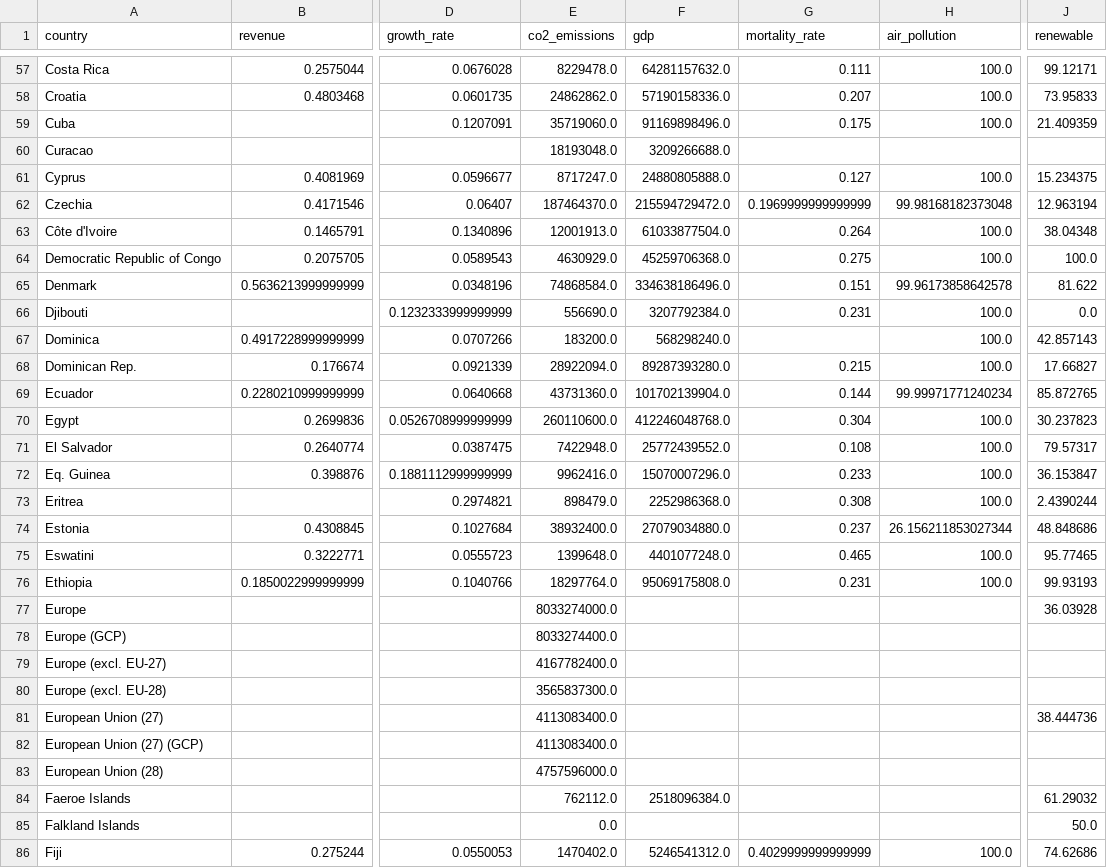
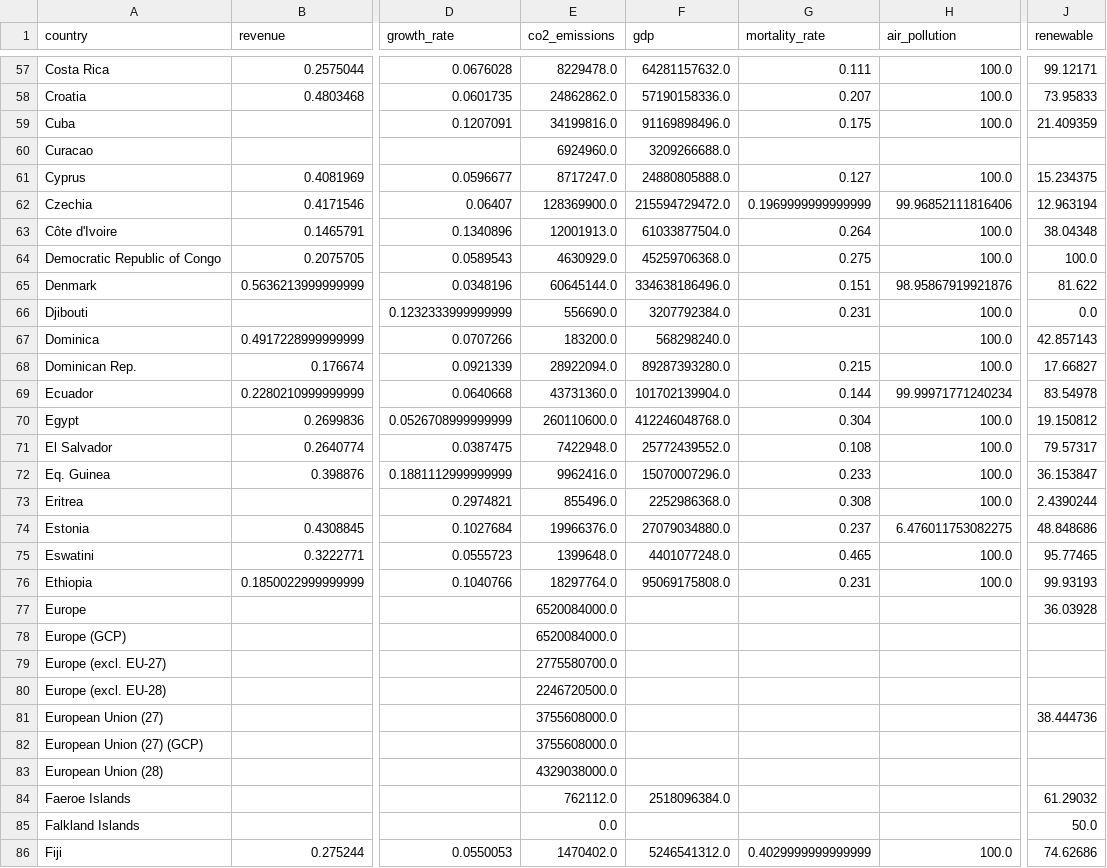
Before and after one commit to com-480-data-visualization/project-2023-unsdg_viz, a CSV file: milestone2/website_data/countries_max.csv, drawn as a sheet; only a part is shown, gaps mark what is left out; the diff covers the shown part only; the diff names each change by its address in the sheet, - before the commit and + after, or states it on an @@ line.

```diff
--- a/milestone2/website_data/countries_max.csv
+++ b/milestone2/website_data/countries_max.csv
-E59 (co2_emissions): 35719060.0
+E59 (co2_emissions): 34199816.0
-E60 (co2_emissions): 18193048.0
+E60 (co2_emissions): 6924960.0
-E62 (co2_emissions): 187464370.0
+E62 (co2_emissions): 128369900.0
-H62 (air_pollution): 99.98168182373048
+H62 (air_pollution): 99.96852111816406
-E65 (co2_emissions): 74868584.0
+E65 (co2_emissions): 60645144.0
-H65 (air_pollution): 99.96173858642578
+H65 (air_pollution): 98.95867919921876
-J69 (renewable): 85.872765
+J69 (renewable): 83.54978
-J70 (renewable): 30.237823
+J70 (renewable): 19.150812
-E73 (co2_emissions): 898479.0
+E73 (co2_emissions): 855496.0
-E74 (co2_emissions): 38932400.0
+E74 (co2_emissions): 19966376.0
-H74 (air_pollution): 26.156211853027344
+H74 (air_pollution): 6.476011753082275
-E77 (co2_emissions): 8033274000.0
+E77 (co2_emissions): 6520084000.0
-E78 (co2_emissions): 8033274400.0
+E78 (co2_emissions): 6520084000.0
-E79 (co2_emissions): 4167782400.0
+E79 (co2_emissions): 2775580700.0
-E80 (co2_emissions): 3565837300.0
+E80 (co2_emissions): 2246720500.0
-E81:E82 (co2_emissions): 4113083400.0
+E81:E82 (co2_emissions): 3755608000.0
-E83 (co2_emissions): 4757596000.0
+E83 (co2_emissions): 4329038000.0
```
Also changed, not shown: 104 edited cells elsewhere in this file, milestone2/website_data/countries_min.csv, website/resources/countries_max.csv, 2 other files.
